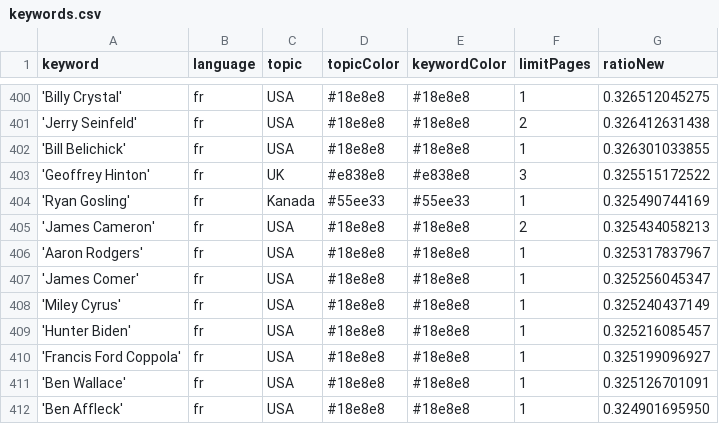
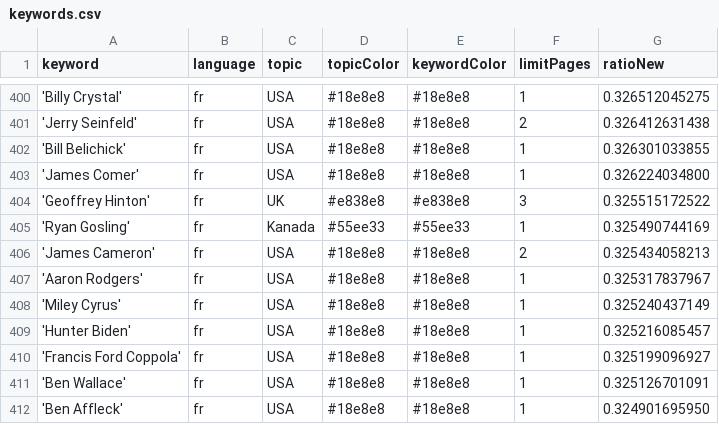
Before and after one commit to JoPhi24-news/gensChuchoter, a CSV file: keywords.csv, drawn as a sheet; only a part is shown, gaps mark what is left out; the diff covers the shown part only.

```diff
--- a/keywords.csv
+++ b/keywords.csv
@@ -402,2 +402,3 @@ keyword,language,topic,topicColor,keywordColor,limitPages,ratioNew
 'Bill Belichick',fr,USA,#18e8e8,#18e8e8,1,0.326301033855
+'James Comer',fr,USA,#18e8e8,#18e8e8,1,0.326224034800
 'Geoffrey Hinton',fr,UK,#e838e8,#e838e8,3,0.325515172522
@@ -406,3 +407,2 @@ keyword,language,topic,topicColor,keywordColor,limitPages,ratioNew
 'Aaron Rodgers',fr,USA,#18e8e8,#18e8e8,1,0.325317837967
-'James Comer',fr,USA,#18e8e8,#18e8e8,1,0.325256045347
 'Miley Cyrus',fr,USA,#18e8e8,#18e8e8,1,0.325240437149
```
Also changed, not shown: 7 added rows, 7 removed rows and 3 edited cells elsewhere in this file, 2 other files.
